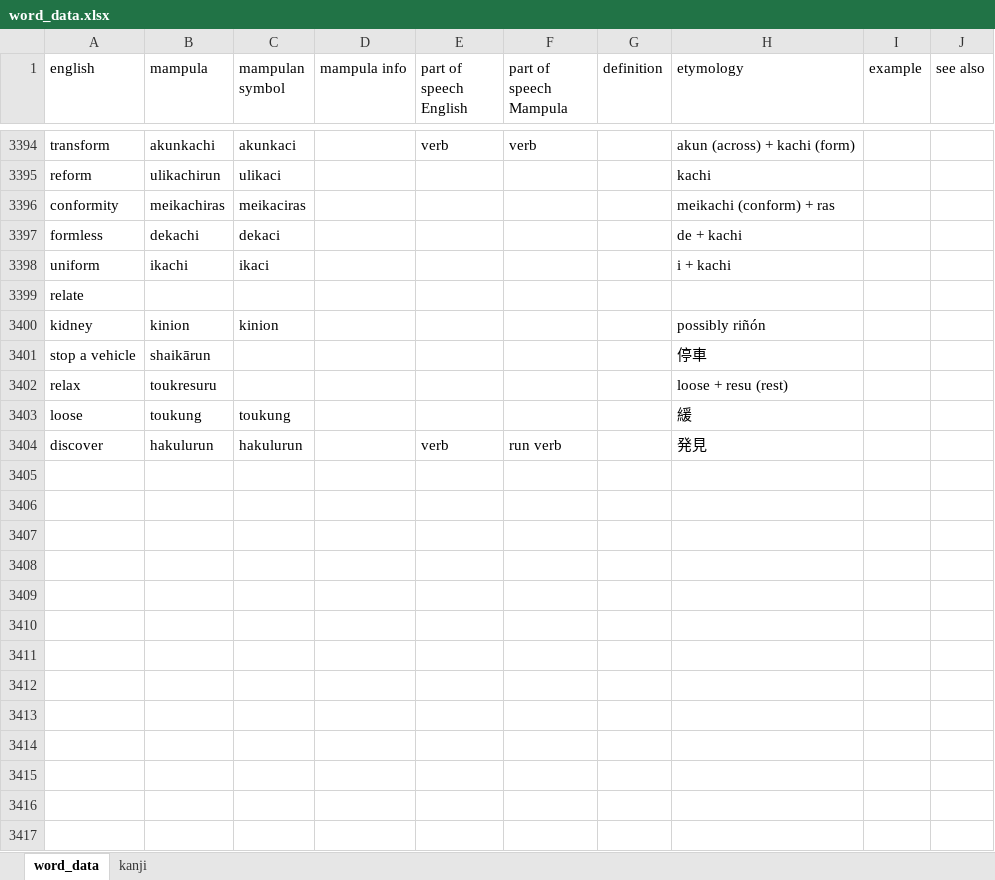
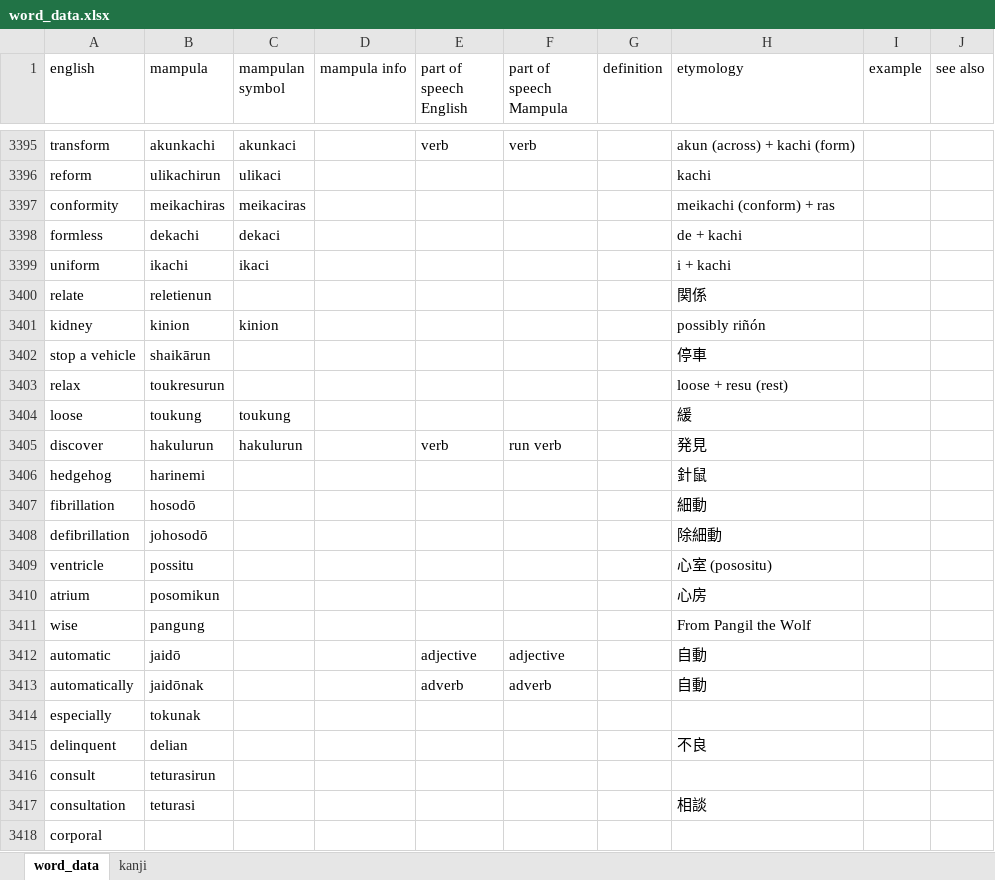
Before and after one commit to AlexAndPedro/alexandpedro.github.io, an Excel workbook: data/word_data.xlsx, sheet word_data, drawn as a sheet; only a part is shown, gaps mark what is left out; values as stored, in another font and other column widths than the file's, no borders; conditional formats not drawn; addresses are those after the commit; the diff covers the shown part only; the diff names each change by its address in the sheet, - before the commit and + after, or states it on an @@ line.

```diff
--- a/data/word_data.xlsx (sheet word_data)
+++ b/data/word_data.xlsx (sheet word_data)
-B3400 (mampula): (empty)
+B3400 (mampula): reletienun
-H3400 (etymology): (empty)
+H3400 (etymology): 関係
-B3403 (mampula): toukresuru
+B3403 (mampula): toukresurun
+row 3406: hedgehog | harinemi |  |  |  |  |  | 針鼠
+row 3407: fibrillation | hosodō |  |  |  |  |  | 細動
+row 3408: defibrillation | johosodō |  |  |  |  |  | 除細動
+row 3409: ventricle | possitu |  |  |  |  |  | 心室 (posositu)
+row 3410: atrium | posomikun |  |  |  |  |  | 心房
+row 3411: wise | pangung |  |  |  |  |  | From Pangil the Wolf
+row 3412: automatic | jaidō |  |  | adjective | adjective |  | 自動
+row 3413: automatically | jaidōnak |  |  | adverb | adverb |  | 自動
+row 3414: especially | tokunak
+row 3415: delinquent | delian |  |  |  |  |  | 不良
+row 3416: consult | teturasirun
+row 3417: consultation | teturasi |  |  |  |  |  | 相談
+row 3418: corporal
```
Also changed, not shown: 227 added rows and 142 edited cells elsewhere in this sheet, sheet kanji, formulas that keep their value, 1 other file.
